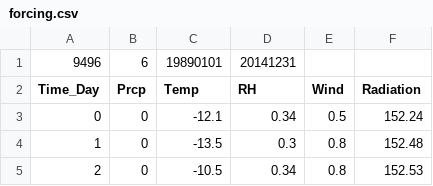
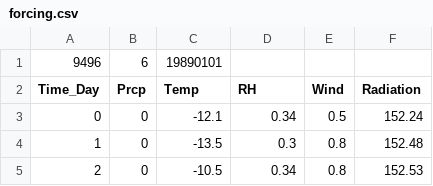
Before and after one commit to SHUD-System/SHUD, a CSV file: input/heihe/forcing.csv, drawn as a sheet; only a part is shown.

Commit message:
更新 input 文件夹中的配置文件
- 调整 ccw/heihe/qhh 项目的 END 参数，缩短测试运行时间
- 更新 heihe/forcing.csv 文件格式

```diff
--- a/input/heihe/forcing.csv
+++ b/input/heihe/forcing.csv
@@ -1,2 +1,2 @@
-9496	6	19890101	20141231		
+9496	6	19890101
 Time_Day	Prcp	Temp	RH	Wind	Radiation
```
Also changed, not shown: 3 other files.
